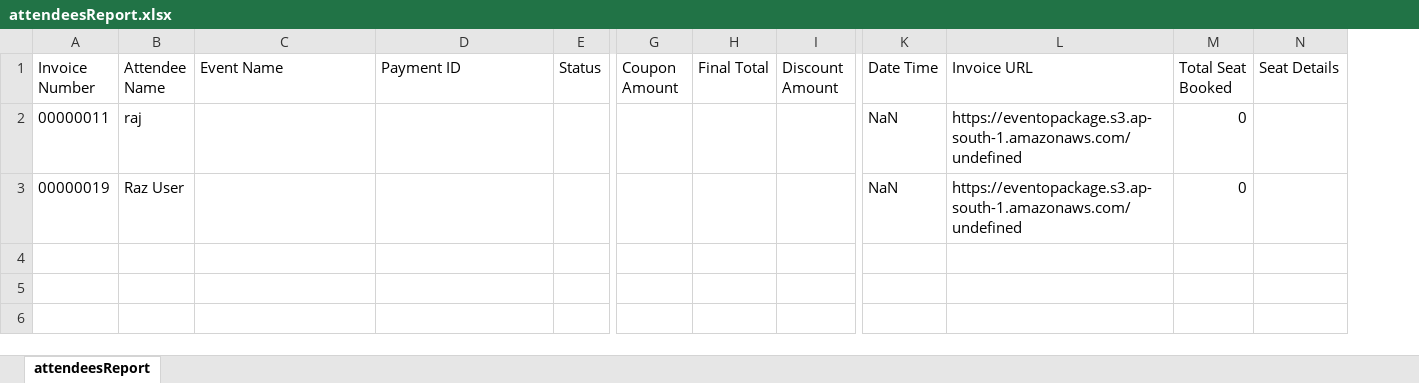
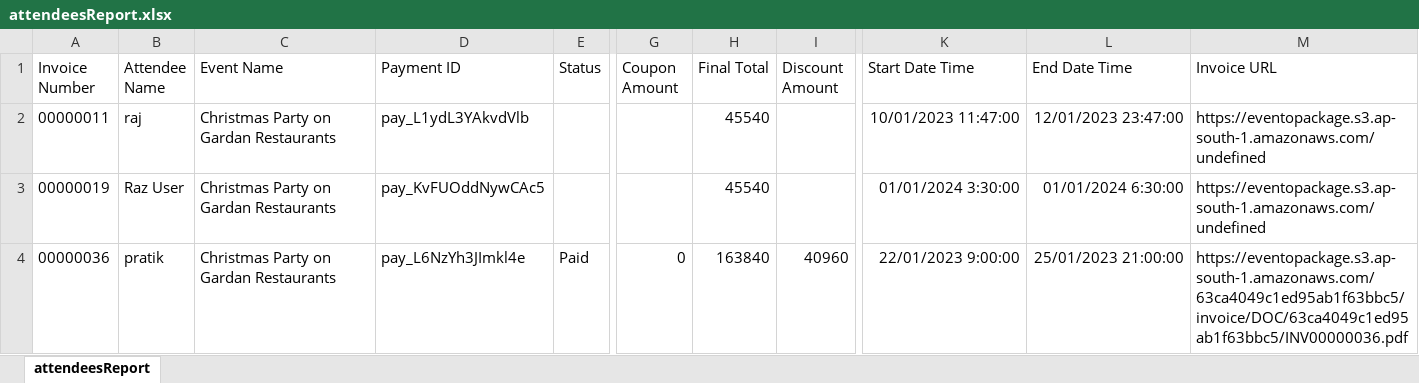
Before and after one commit to razscalelot/eventopackage-backend, an Excel workbook: downloadFiles/attendeesReport.xlsx, sheet attendeesReport, drawn as a sheet; only a part is shown, gaps mark what is left out; values as stored, in another font and other column widths than the file's, no borders; removed rows and columns are numbered as before the commit, all else as after; rows hold the shown columns only; the diff names each change by its address in the sheet, - before the commit and + after, or states it on an @@ line.

```diff
--- a/downloadFiles/attendeesReport.xlsx (sheet attendeesReport)
+++ b/downloadFiles/attendeesReport.xlsx (sheet attendeesReport)
-column K (Date Time), rows 2-3: NaN | NaN
+column K (Start Date Time), rows 2-3: 10/01/2023 11:47:00 | 01/01/2024 3:30:00
+column L (End Date Time), rows 2-3: 12/01/2023 23:47:00 | 01/01/2024 6:30:00
-column M (Total Seat Booked), rows 2-3: 0 | 0
-column N (Seat Details), empty
-C2:C3 (Event Name): (empty)
+C2:C3 (Event Name): Christmas Party on Gardan Restaurants
-D2 (Payment ID): (empty)
+D2 (Payment ID): pay_L1ydL3YAkvdVlb
-H2:H3 (Final Total): (empty)
+H2:H3 (Final Total): 45540
-D3 (Payment ID): (empty)
+D3 (Payment ID): pay_KvFUOddNywCAc5
+row 4: 00000036 | pratik | Christmas Party on Gardan Restaurants | pay_L6NzYh3JImkl4e | Paid | 0 | 163840 | 40960 | 22/01/2023 9:00:00 | 25/01/2023 21:00:00 | https://eventopackage.s3.ap-south-1.amazonaws.com/63ca4049c1ed95ab1f63bbc5/invoice/DOC/63ca4049c1ed95ab1f63bbc5/INV00000036.pdf
```
Also changed, not shown: 2 other files.
